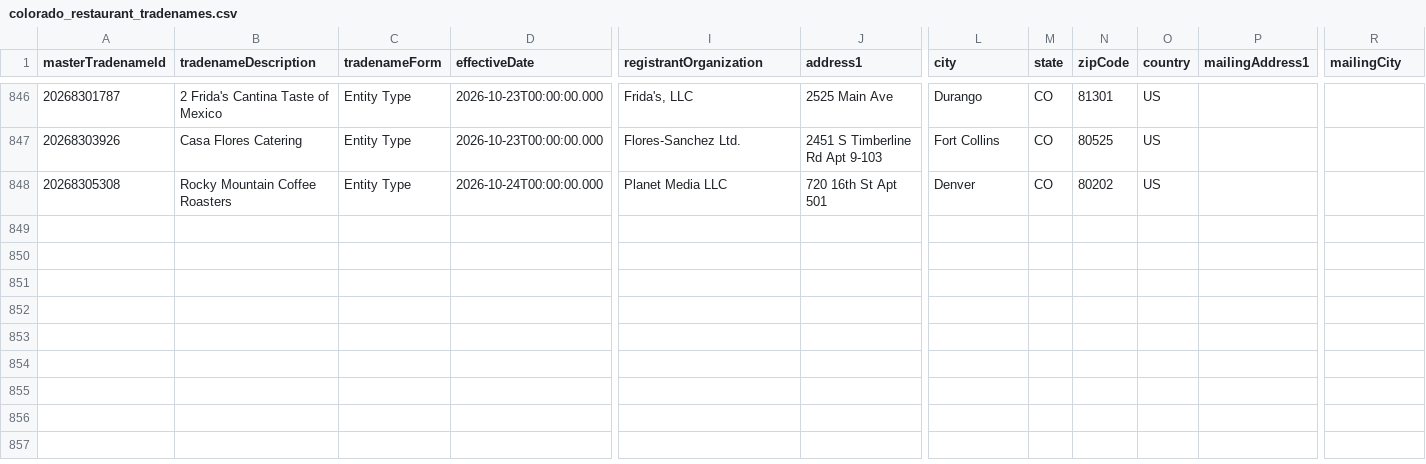
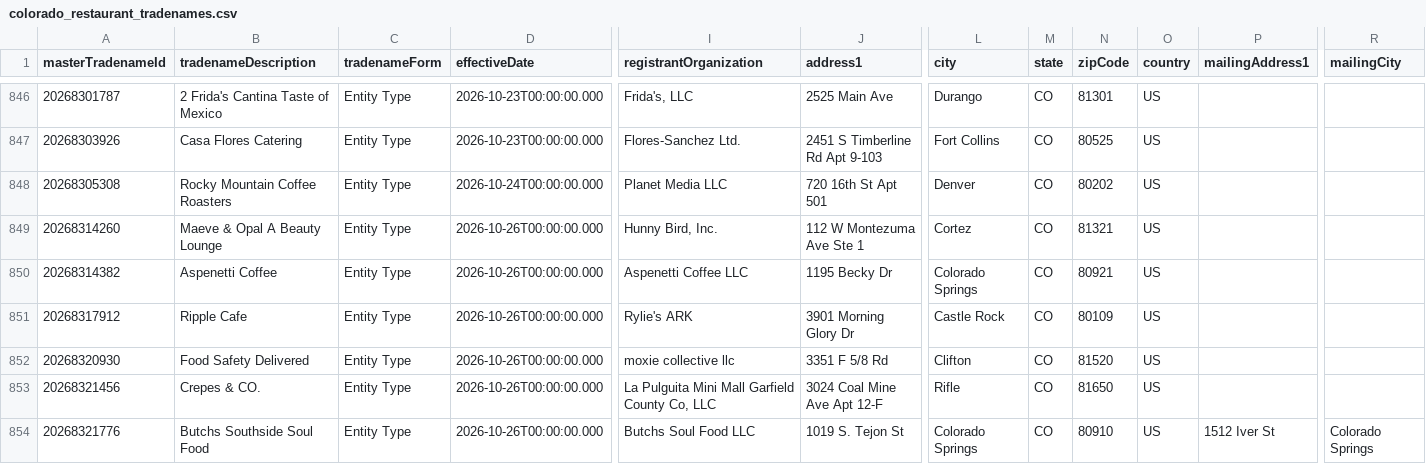
Before and after one commit to lorenzo-gu/cleared_gtm, a CSV file: data/colorado_restaurant_tradenames.csv, drawn as a sheet; only a part is shown, gaps mark what is left out; rows hold the shown columns only; the diff names each change by its address in the sheet, - before the commit and + after, or states it on an @@ line.

```diff
--- a/data/colorado_restaurant_tradenames.csv
+++ b/data/colorado_restaurant_tradenames.csv
+row 849: 20268314260 | Maeve & Opal A Beauty Lounge | Entity Type | 2026-10-26T00:00:00.000 | Hunny Bird, Inc. | 112 W Montezuma Ave Ste 1 | Cortez | CO | 81321 | US
+row 850: 20268314382 | Aspenetti Coffee | Entity Type | 2026-10-26T00:00:00.000 | Aspenetti Coffee LLC | 1195 Becky Dr | Colorado Springs | CO | 80921 | US
+row 851: 20268317912 | Ripple Cafe | Entity Type | 2026-10-26T00:00:00.000 | Rylie's ARK | 3901 Morning Glory Dr | Castle Rock | CO | 80109 | US
+row 852: 20268320930 | Food Safety Delivered | Entity Type | 2026-10-26T00:00:00.000 | moxie collective llc | 3351 F 5/8 Rd | Clifton | CO | 81520 | US
+row 853: 20268321456 | Crepes & CO. | Entity Type | 2026-10-26T00:00:00.000 | La Pulguita Mini Mall Garfield County Co, LLC | 3024 Coal Mine Ave Apt 12-F | Rifle | CO | 81650 | US
+row 854: 20268321776 | Butchs Southside Soul Food | Entity Type | 2026-10-26T00:00:00.000 | Butchs Soul Food LLC | 1019 S. Tejon St | Colorado Springs | CO | 80910 | US | 1512 Iver St | Colorado Springs
```
